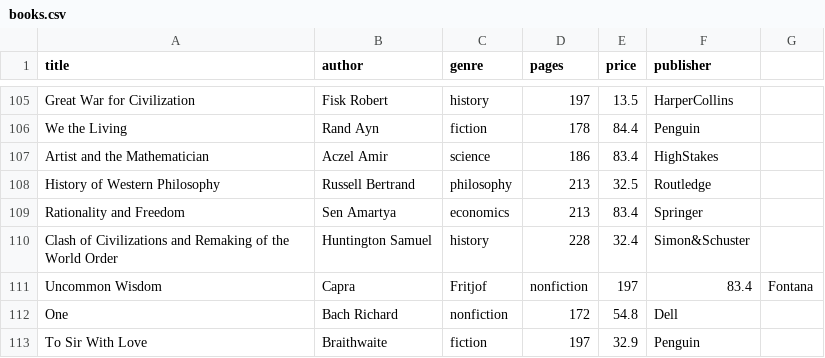
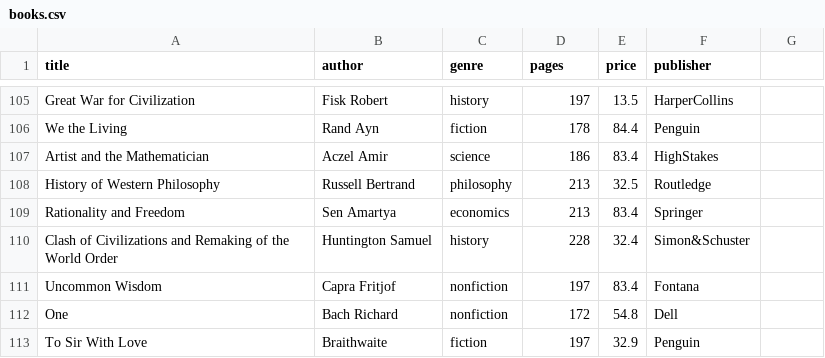
Before and after one commit to dangth2011/Object-Oriented-Programming, a CSV file: hus/oop/finalexam/bookmanager/books.csv, drawn as a sheet; only a part is shown, gaps mark what is left out.

Commit message:
Update books.csv

```diff
--- a/hus/oop/finalexam/bookmanager/books.csv
+++ b/hus/oop/finalexam/bookmanager/books.csv
@@ -110,3 +110,3 @@ Rationality and Freedom,Sen Amartya,economics,213,83.4,Springer
 Clash of Civilizations and Remaking of the World Order,Huntington Samuel,history,228,32.4,Simon&Schuster
-Uncommon Wisdom,Capra, Fritjof,nonfiction,197,83.4,Fontana
+Uncommon Wisdom,Capra Fritjof,nonfiction,197,83.4,Fontana
 One,Bach Richard,nonfiction,172,54.8,Dell
```
